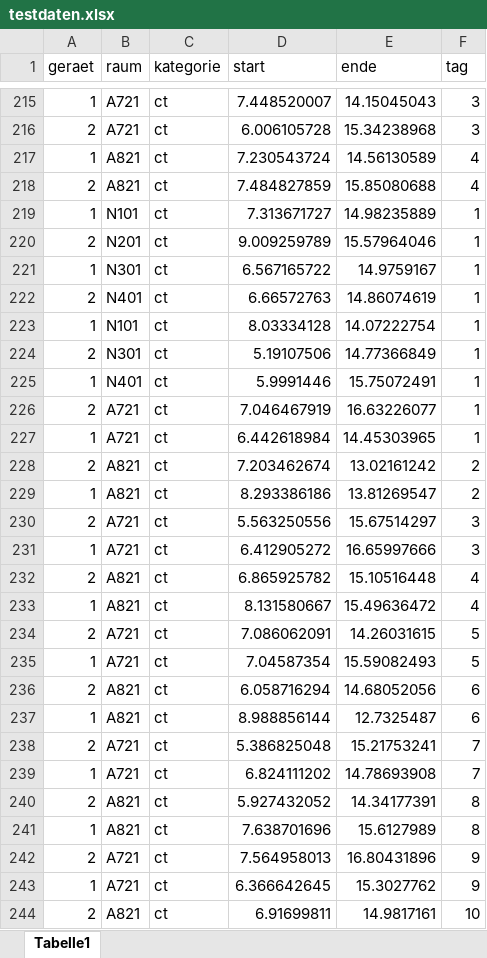
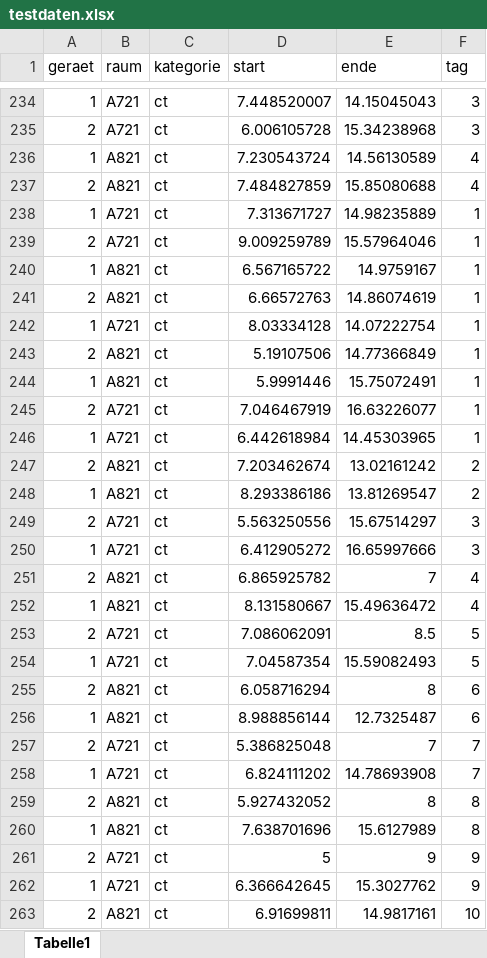
Before and after one commit to maximizeIT/dhc18, an Excel workbook: Analyse/testdaten.xlsx, sheet Tabelle1, drawn as a sheet; only a part is shown, gaps mark what is left out; values as stored, in another font and other column widths than the file's, no borders; addresses are those after the commit; the diff covers the shown part only; the diff names each change by its address in the sheet, - before the commit and + after, or states it on an @@ line.

```diff
--- a/Analyse/testdaten.xlsx (sheet Tabelle1)
+++ b/Analyse/testdaten.xlsx (sheet Tabelle1)
-B238 (raum): N101
+B238 (raum): A721
-B239 (raum): N201
+B239 (raum): A721
-B240 (raum): N301
+B240 (raum): A821
-B241 (raum): N401
+B241 (raum): A821
-B242 (raum): N101
+B242 (raum): A721
-B243 (raum): N301
+B243 (raum): A821
-B244 (raum): N401
+B244 (raum): A821
-E251 (ende): 15.10516448
+E251 (ende): 7
-E253 (ende): 14.26031615
+E253 (ende): 8.5
-E255 (ende): 14.68052056
+E255 (ende): 8
-E257 (ende): 15.21753241
+E257 (ende): 7
-E259 (ende): 14.34177391
+E259 (ende): 8
-D261 (start): 7.564958013
+D261 (start): 5
-E261 (ende): 16.80431896
+E261 (ende): 9
```
Also changed, not shown: 19 added rows and 9 edited cells elsewhere in this sheet, 10 other files.
